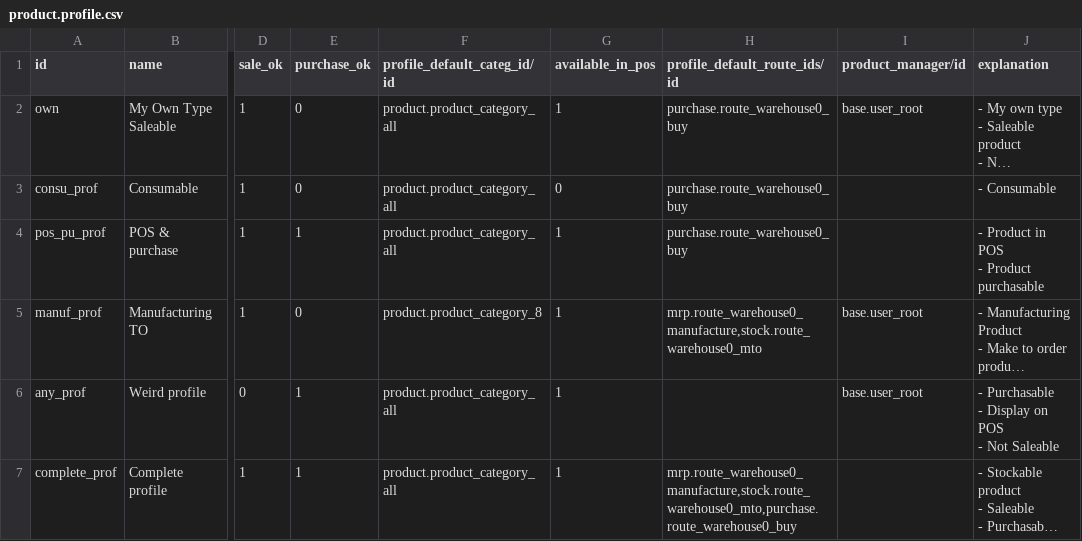
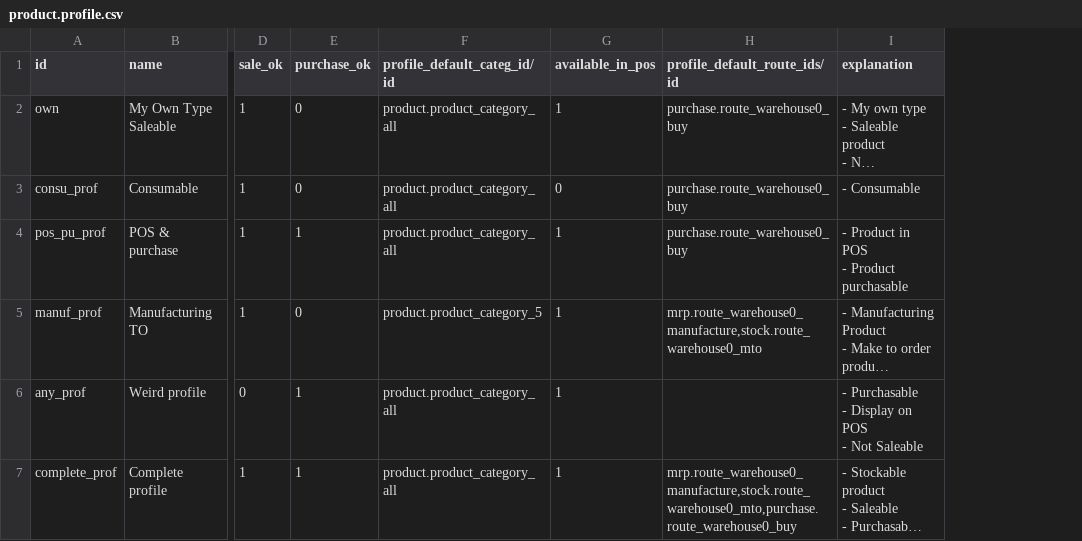
Before and after one commit to kevinkhao/product-attribute, a CSV file: product_profile_example/product.profile.csv, drawn as a sheet; only a part is shown, gaps mark what is left out; long unchanged cells end in …; the diff names each change by its address in the sheet, - before the commit and + after, or states it on an @@ line.

```diff
--- a/product_profile_example/product.profile.csv
+++ b/product_profile_example/product.profile.csv
-column I (product_manager/id), rows 2-6: base.user_root |  |  | base.user_root | base.user_root
-F5 (profile_default_categ_id/id): product.product_category_8
+F5 (profile_default_categ_id/id): product.product_category_5
```
Also changed, not shown: 7 other files.
